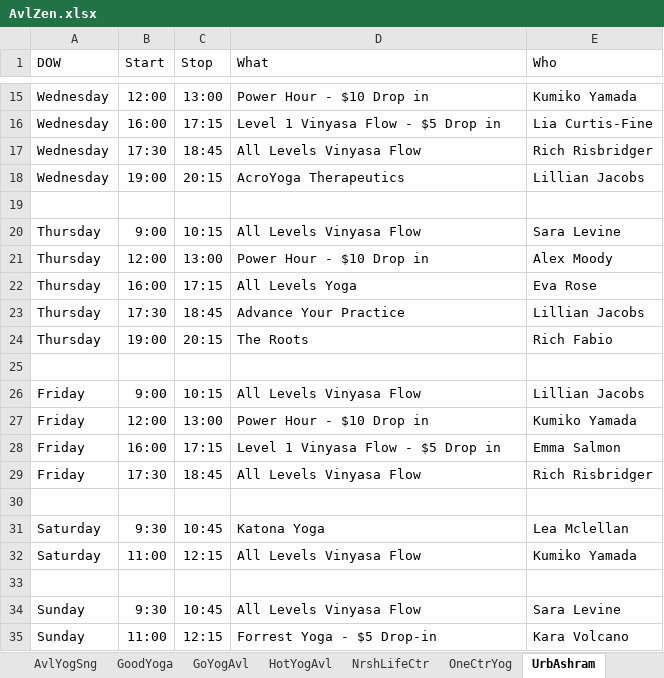
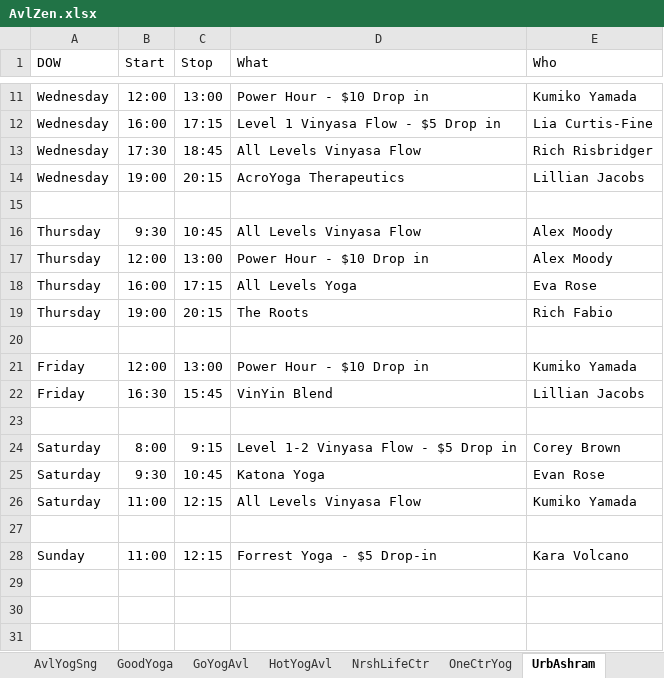
Before and after one commit to holtdan/AvlZen, an Excel workbook: AvlZen/App_Data/AvlZen.xlsx, sheet UrbAshram, drawn as a sheet; only a part is shown, gaps mark what is left out; values as stored, in another font and other column widths than the file's, no borders; removed rows and columns are numbered as before the commit, all else as after; the diff covers the shown part only; the diff names each change by its address in the sheet, - before the commit and + after, or states it on an @@ line.

```diff
--- a/AvlZen/App_Data/AvlZen.xlsx (sheet UrbAshram)
+++ b/AvlZen/App_Data/AvlZen.xlsx (sheet UrbAshram)
-B16 (Start): 9:00
+B16 (Start): 9:30
-C16 (Stop): 10:15
+C16 (Stop): 10:45
-E16 (Who): Sara Levine
+E16 (Who): Alex Moody
-row 23: Thursday | 17:30 | 18:45 | Advance Your Practice | Lillian Jacobs
-row 26: Friday | 9:00 | 10:15 | All Levels Vinyasa Flow | Lillian Jacobs
-row 28: Friday | 16:00 | 17:15 | Level 1 Vinyasa Flow - $5 Drop in | Emma Salmon
-B22 (Start): 17:30
+B22 (Start): 16:30
-C22 (Stop): 18:45
+C22 (Stop): 15:45
-D22 (What): All Levels Vinyasa Flow
+D22 (What): VinYin Blend
-E22 (Who): Rich Risbridger
+E22 (Who): Lillian Jacobs
+row 24: Saturday | 8:00 | 9:15 | Level 1-2 Vinyasa Flow - $5 Drop in | Corey Brown
-E25 (Who): Lea Mclellan
+E25 (Who): Evan Rose
-row 34: Sunday | 9:30 | 10:45 | All Levels Vinyasa Flow | Sara Levine
```
Also changed, not shown: 4 removed rows and 3 edited cells elsewhere in this sheet, sheet YmcaWdfn, sheet AvlComYog, sheet HotYogAvl, sheet WstAvlYog, sheet NrshLifeCtr, sheet AvlYogDon, 6 more sheets, 1 other file.
